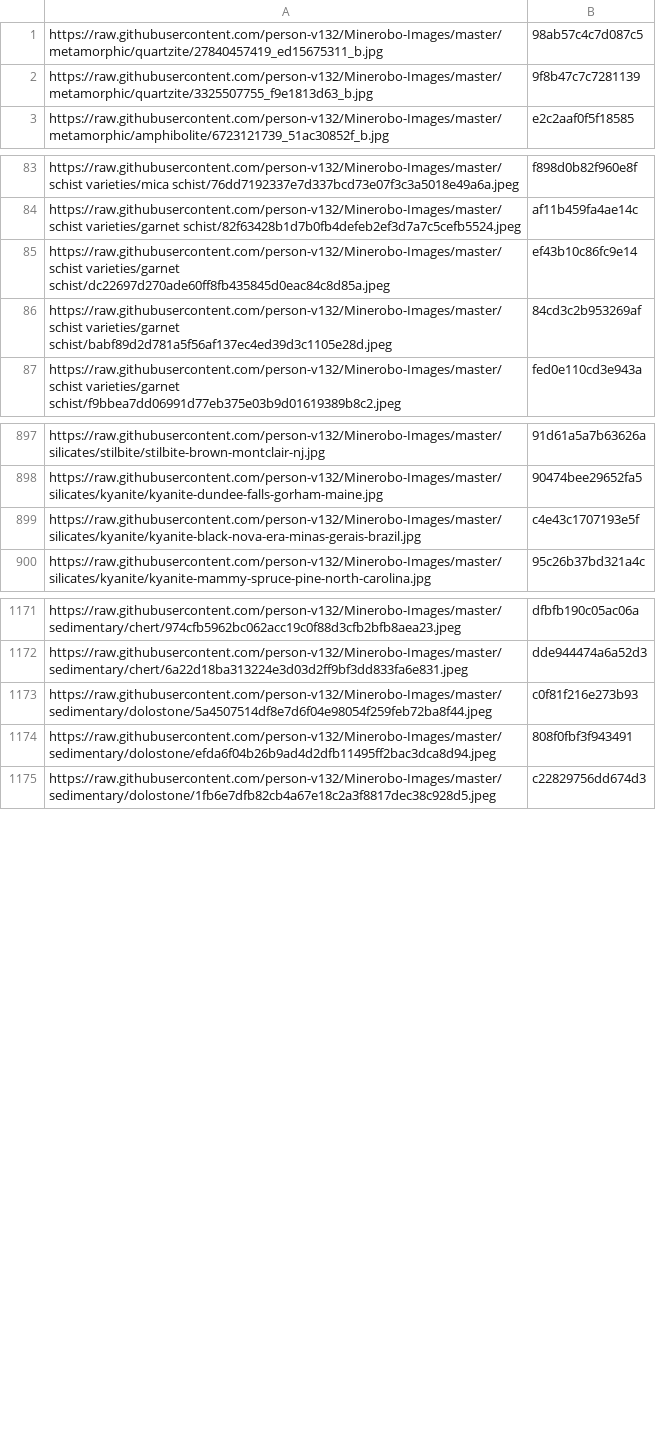
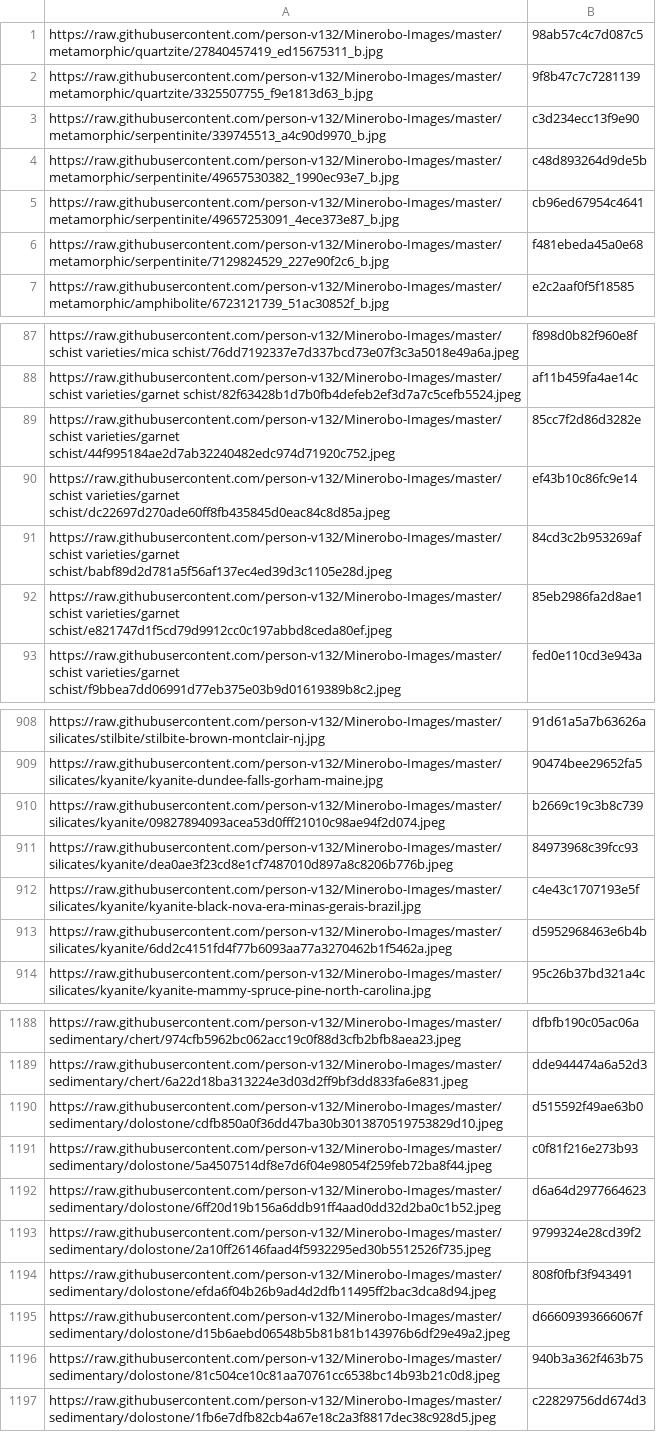
Before and after one commit to person-v132/Minerobo-Images, a CSV file: hashes.csv, drawn as a sheet; only a part is shown, gaps mark what is left out; the diff covers the shown part only.

```diff
--- a/hashes.csv
+++ b/hashes.csv
@@ -2,2 +2,6 @@ https://raw.githubusercontent.com/person-v132/Minerobo-Images/master/metamorphic
 https://raw.githubusercontent.com/person-v132/Minerobo-Images/master/metamorphic/quartzite/3325507755_f9e1813d63_b.jpg,9f8b47c7c7281139
+https://raw.githubusercontent.com/person-v132/Minerobo-Images/master/metamorphic/serpentinite/339745513_a4c90d9970_b.jpg,c3d234ecc13f9e90
+https://raw.githubusercontent.com/person-v132/Minerobo-Images/master/metamorphic/serpentinite/49657530382_1990ec93e7_b.jpg,c48d893264d9de5b
+https://raw.githubusercontent.com/person-v132/Minerobo-Images/master/metamorphic/serpentinite/49657253091_4ece373e87_b.jpg,cb96ed67954c4641
+https://raw.githubusercontent.com/person-v132/Minerobo-Images/master/metamorphic/serpentinite/7129824529_227e90f2c6_b.jpg,f481ebeda45a0e68
 https://raw.githubusercontent.com/person-v132/Minerobo-Images/master/metamorphic/amphibolite/6723121739_51ac30852f_b.jpg,e2c2aaf0f5f18585
@@ -84,4 +88,6 @@ https://raw.githubusercontent.com/person-v132/Minerobo-Images/master/schist vari
 https://raw.githubusercontent.com/person-v132/Minerobo-Images/master/schist varieties/garnet schist/82f63428b1d7b0fb4defeb2ef3d7a7c5cefb5524.jpeg,af11b459fa4ae14c
+https://raw.githubusercontent.com/person-v132/Minerobo-Images/master/schist varieties/garnet schist/44f995184ae2d7ab32240482edc974d71920c752.jpeg,85cc7f2d86d3282e
 https://raw.githubusercontent.com/person-v132/Minerobo-Images/master/schist varieties/garnet schist/dc22697d270ade60ff8fb435845d0eac84c8d85a.jpeg,ef43b10c86fc9e14
 https://raw.githubusercontent.com/person-v132/Minerobo-Images/master/schist varieties/garnet schist/babf89d2d781a5f56af137ec4ed39d3c1105e28d.jpeg,84cd3c2b953269af
+https://raw.githubusercontent.com/person-v132/Minerobo-Images/master/schist varieties/garnet schist/e821747d1f5cd79d9912cc0c197abbd8ceda80ef.jpeg,85eb2986fa2d8ae1
 https://raw.githubusercontent.com/person-v132/Minerobo-Images/master/schist varieties/garnet schist/f9bbea7dd06991d77eb375e03b9d01619389b8c2.jpeg,fed0e110cd3e943a
@@ -898,3 +909,6 @@ https://raw.githubusercontent.com/person-v132/Minerobo-Images/master/silicates/s
 https://raw.githubusercontent.com/person-v132/Minerobo-Images/master/silicates/kyanite/kyanite-dundee-falls-gorham-maine.jpg,90474bee29652fa5
+https://raw.githubusercontent.com/person-v132/Minerobo-Images/master/silicates/kyanite/09827894093acea53d0fff21010c98ae94f2d074.jpeg,b2669c19c3b8c739
+https://raw.githubusercontent.com/person-v132/Minerobo-Images/master/silicates/kyanite/dea0ae3f23cd8e1cf7487010d897a8c8206b776b.jpeg,84973968c39fcc93
 https://raw.githubusercontent.com/person-v132/Minerobo-Images/master/silicates/kyanite/kyanite-black-nova-era-minas-gerais-brazil.jpg,c4e43c1707193e5f
+https://raw.githubusercontent.com/person-v132/Minerobo-Images/master/silicates/kyanite/6dd2c4151fd4f77b6093aa77a3270462b1f5462a.jpeg,d5952968463e6b4b
 https://raw.githubusercontent.com/person-v132/Minerobo-Images/master/silicates/kyanite/kyanite-mammy-spruce-pine-north-carolina.jpg,95c26b37bd321a4c
@@ -1172,4 +1189,9 @@ https://raw.githubusercontent.com/person-v132/Minerobo-Images/master/sedimentary
 https://raw.githubusercontent.com/person-v132/Minerobo-Images/master/sedimentary/chert/6a22d18ba313224e3d03d2ff9bf3dd833fa6e831.jpeg,dde944474a6a52d3
+https://raw.githubusercontent.com/person-v132/Minerobo-Images/master/sedimentary/dolostone/cdfb850a0f36dd47ba30b3013870519753829d10.jpeg,d515592f49ae63b0
 https://raw.githubusercontent.com/person-v132/Minerobo-Images/master/sedimentary/dolostone/5a4507514df8e7d6f04e98054f259feb72ba8f44.jpeg,c0f81f216e273b93
+https://raw.githubusercontent.com/person-v132/Minerobo-Images/master/sedimentary/dolostone/6ff20d19b156a6ddb91ff4aad0dd32d2ba0c1b52.jpeg,d6a64d2977664623
+https://raw.githubusercontent.com/person-v132/Minerobo-Images/master/sedimentary/dolostone/2a10ff26146faad4f5932295ed30b5512526f735.jpeg,9799324e28cd39f2
 https://raw.githubusercontent.com/person-v132/Minerobo-Images/master/sedimentary/dolostone/efda6f04b26b9ad4d2dfb11495ff2bac3dca8d94.jpeg,808f0fbf3f943491
+https://raw.githubusercontent.com/person-v132/Minerobo-Images/master/sedimentary/dolostone/d15b6aebd06548b5b81b81b143976b6df29e49a2.jpeg,d66609393666067f
+https://raw.githubusercontent.com/person-v132/Minerobo-Images/master/sedimentary/dolostone/81c504ce10c81aa70761cc6538bc14b93b21c0d8.jpeg,940b3a362f463b75
 https://raw.githubusercontent.com/person-v132/Minerobo-Images/master/sedimentary/dolostone/1fb6e7dfb82cb4a67e18c2a3f8817dec38c928d5.jpeg,c22829756dd674d3
```
Also changed, not shown: 11 added rows elsewhere in this file.
